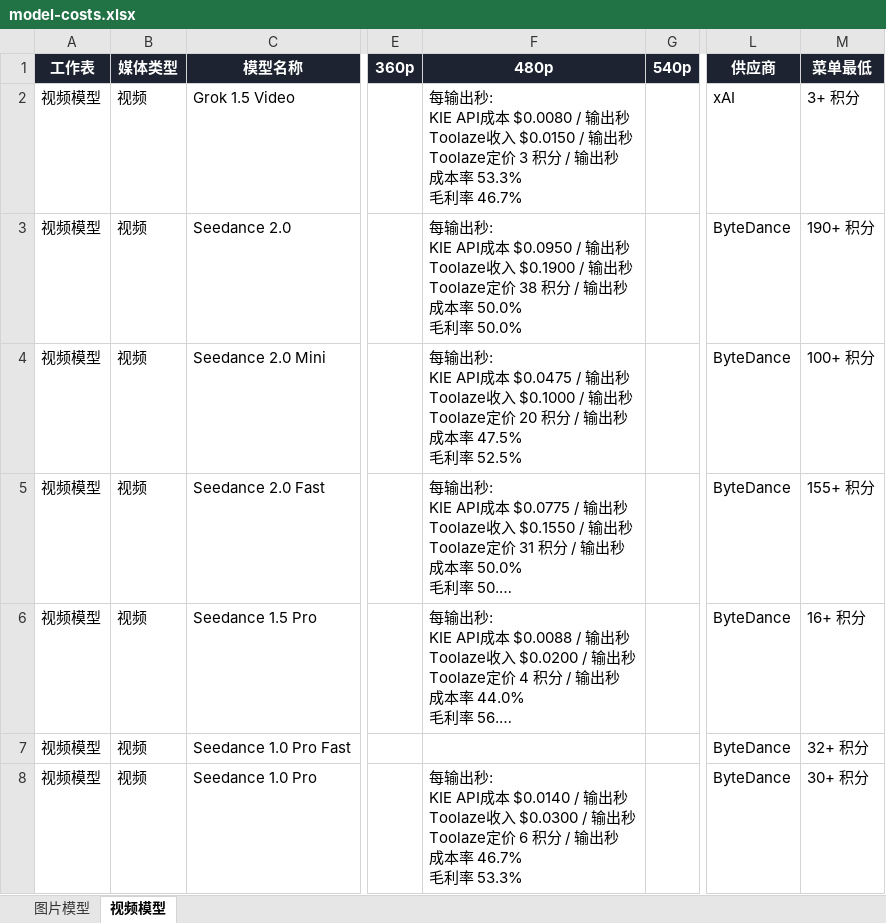
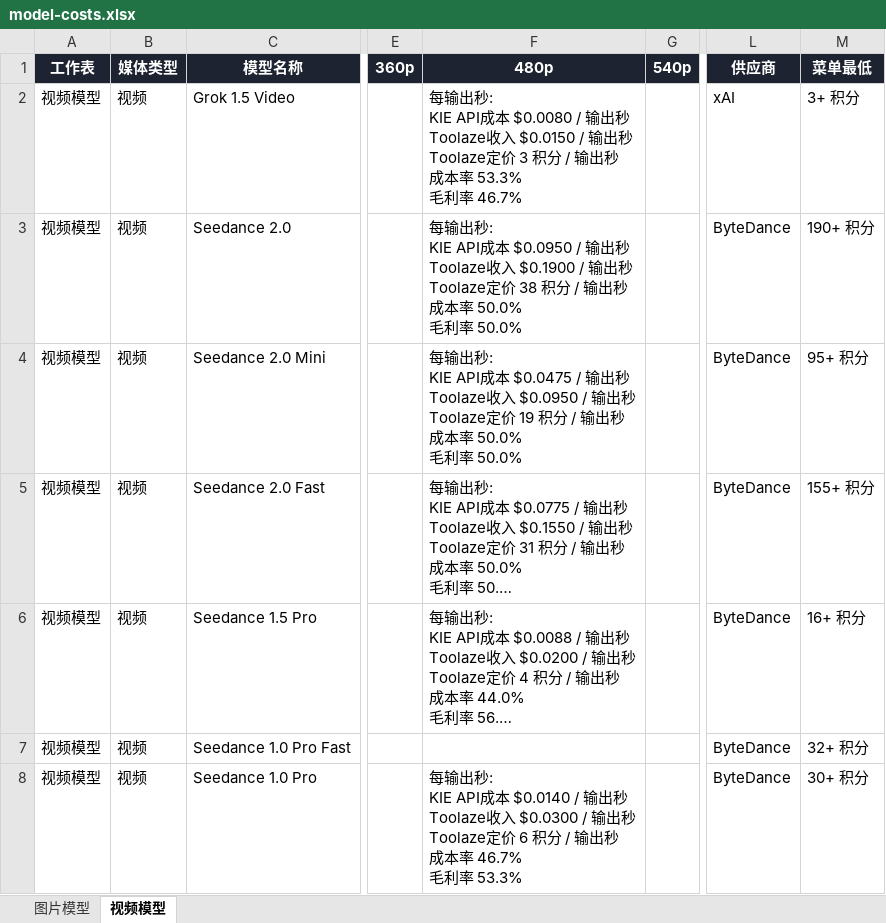
Before and after one commit to udan520/toolaze-web, an Excel workbook: docs/model-costs.xlsx, sheet 视频模型, drawn as a sheet; only a part is shown, gaps mark what is left out; long unchanged cells end in …; values as stored, in another font and other column widths than the file's, no borders; ↵ is a line break in a cell; the diff covers the shown part only; the diff names each change by its address in the sheet, - before the commit and + after, or states it on an @@ line.

```diff
--- a/docs/model-costs.xlsx (sheet 视频模型)
+++ b/docs/model-costs.xlsx (sheet 视频模型)
-F4 (480p): …Toolaze收入 $0.1000 / 输出秒 ↵ Toolaze定价 20 积分 / 输出秒 ↵ 成本率 47.5% ↵ 毛利率 52.5%
+F4 (480p): …Toolaze收入 $0.0950 / 输出秒 ↵ Toolaze定价 19 积分 / 输出秒 ↵ 成本率 50.0% ↵ 毛利率 50.0%
-M4 (菜单最低): 100+ 积分
+M4 (菜单最低): 95+ 积分
```
Also changed, not shown: 3 edited cells elsewhere in this sheet, 9 other files.
